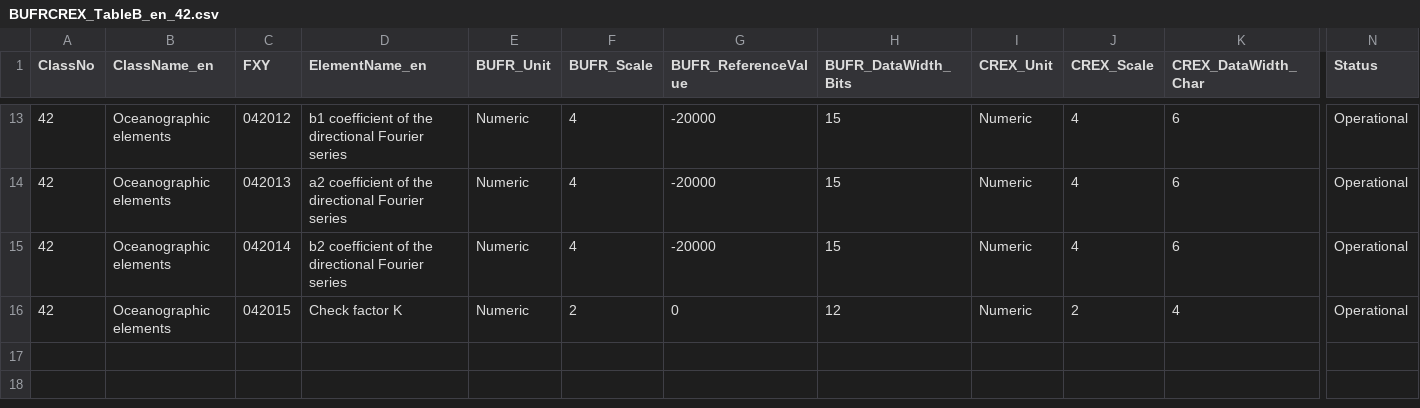
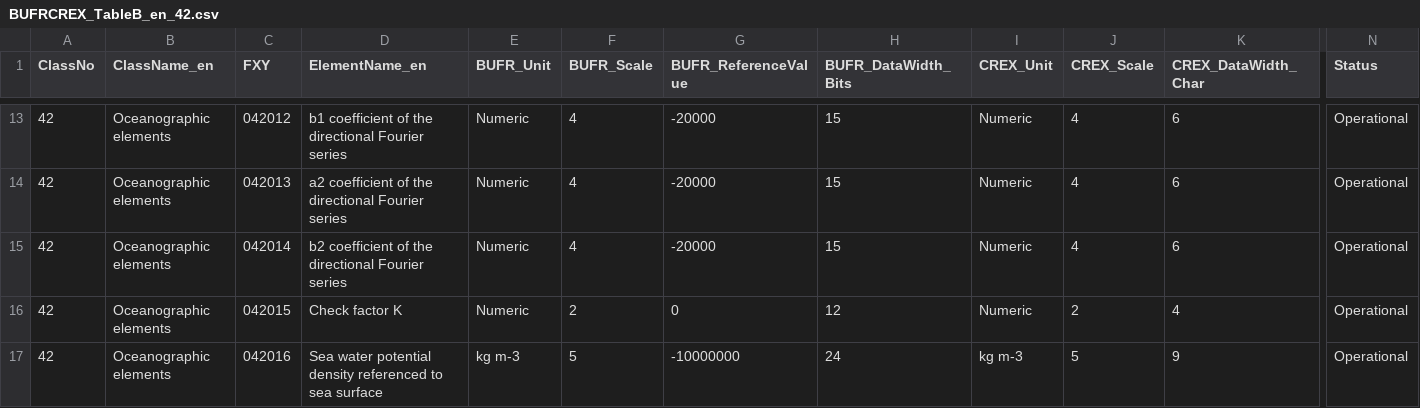
Before and after one commit to castelao/BUFR, a CSV file: bufr-lib/tables/BUFRCREX_TableB_en_42.csv, drawn as a sheet; only a part is shown, gaps mark what is left out; rows hold the shown columns only; the diff names each change by its address in the sheet, - before the commit and + after, or states it on an @@ line.

```diff
--- a/bufr-lib/tables/BUFRCREX_TableB_en_42.csv
+++ b/bufr-lib/tables/BUFRCREX_TableB_en_42.csv
+row 17: 42 | Oceanographic elements | 042016 | Sea water potential density referenced to sea surface | kg m-3 | 5 | -10000000 | 24 | kg m-3 | 5 | 9 | Operational
```
Also changed, not shown: bufr-lib/tables/BUFRCREX_TableB_en_03.csv, bufr-lib/tables/BUFRCREX_TableB_en_14.csv, 14 other files.
